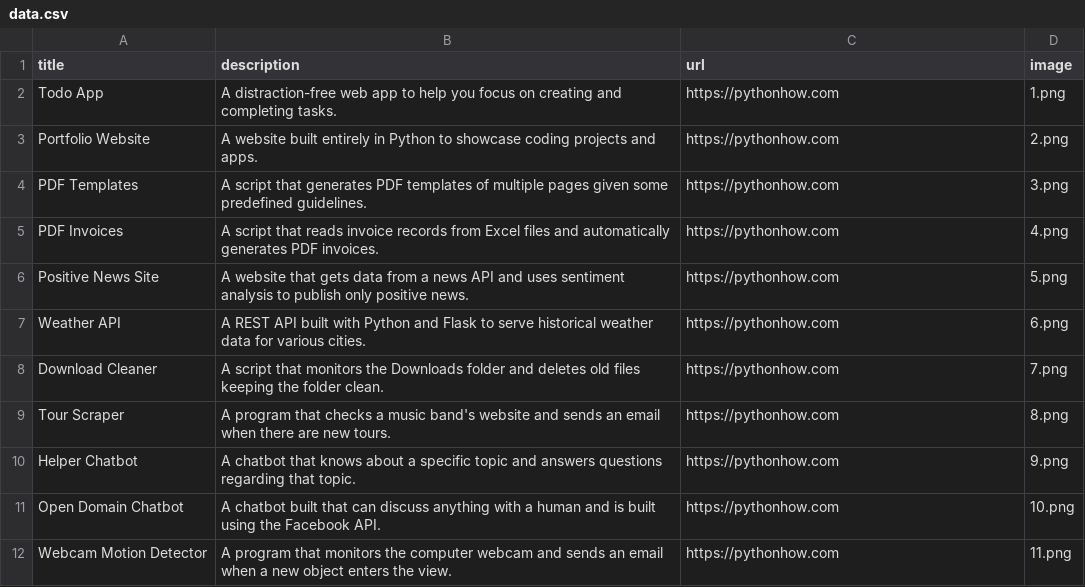
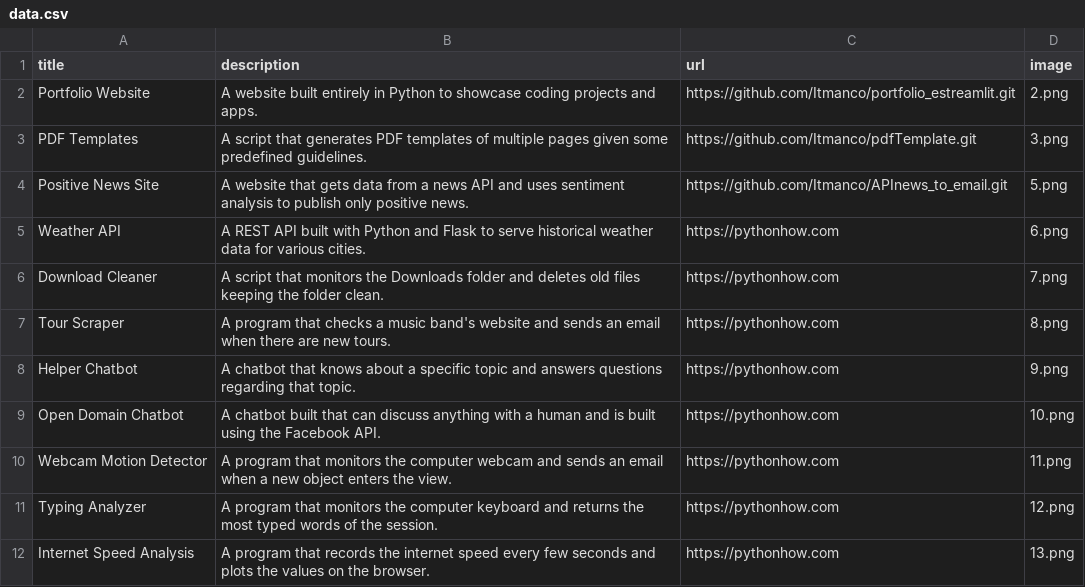
Before and after one commit to Itmanco/portfolio_estreamlit, a CSV file: data.csv, drawn as a sheet; only a part is shown; the shorter side is filled out with more unchanged rows; removed rows and columns are numbered as before the commit, all else as after; the diff names each change by its address in the sheet, - before the commit and + after, or states it on an @@ line.

```diff
--- a/data.csv
+++ b/data.csv
-row 2: Todo App | A distraction-free web app to help you focus on creating and completing tasks. | https://pythonhow.com | 1.png
-C2 (url): https://pythonhow.com
+C2 (url): https://github.com/Itmanco/portfolio_estreamlit.git
-C3 (url): https://pythonhow.com
+C3 (url): https://github.com/Itmanco/pdfTemplate.git
-row 5: PDF Invoices | A script that reads invoice records from Excel files and automatically generates PDF invoices. | https://pythonhow.com | 4.png
-C4 (url): https://pythonhow.com
+C4 (url): https://github.com/Itmanco/APInews_to_email.git
```
Also changed, not shown: 5 other files.
